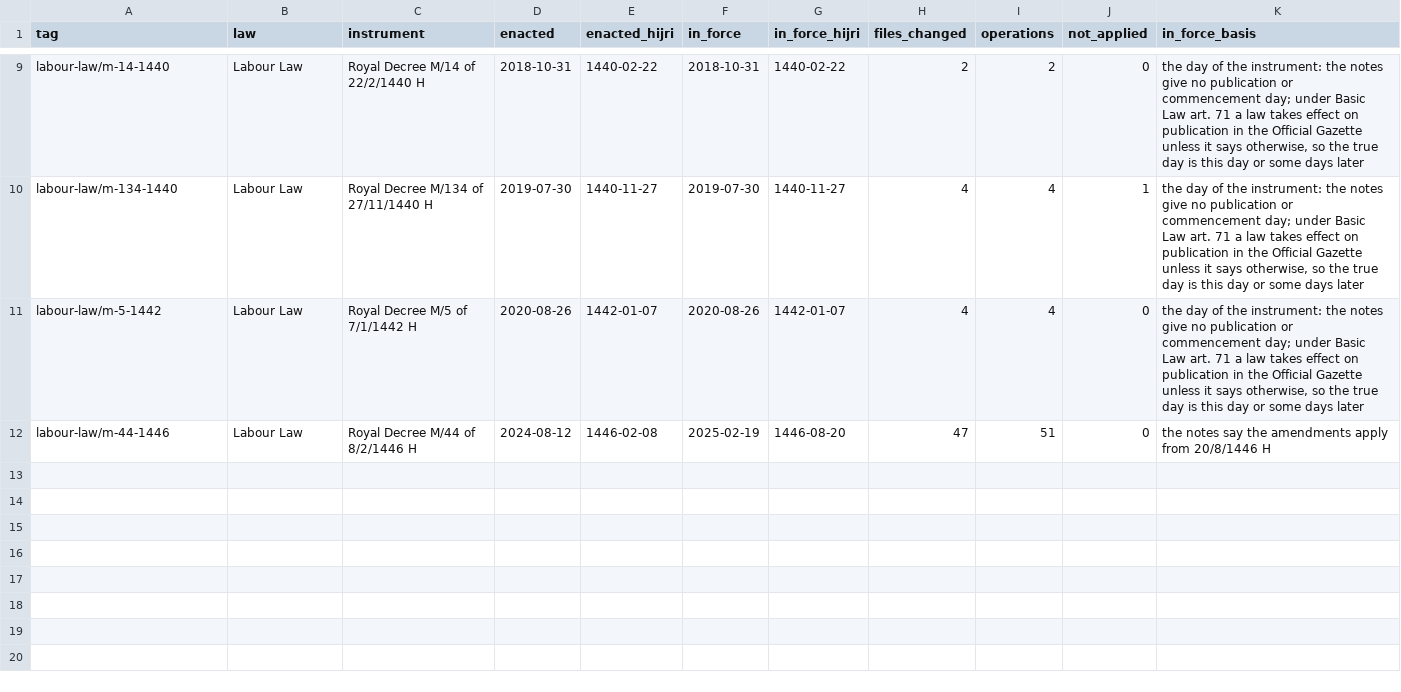
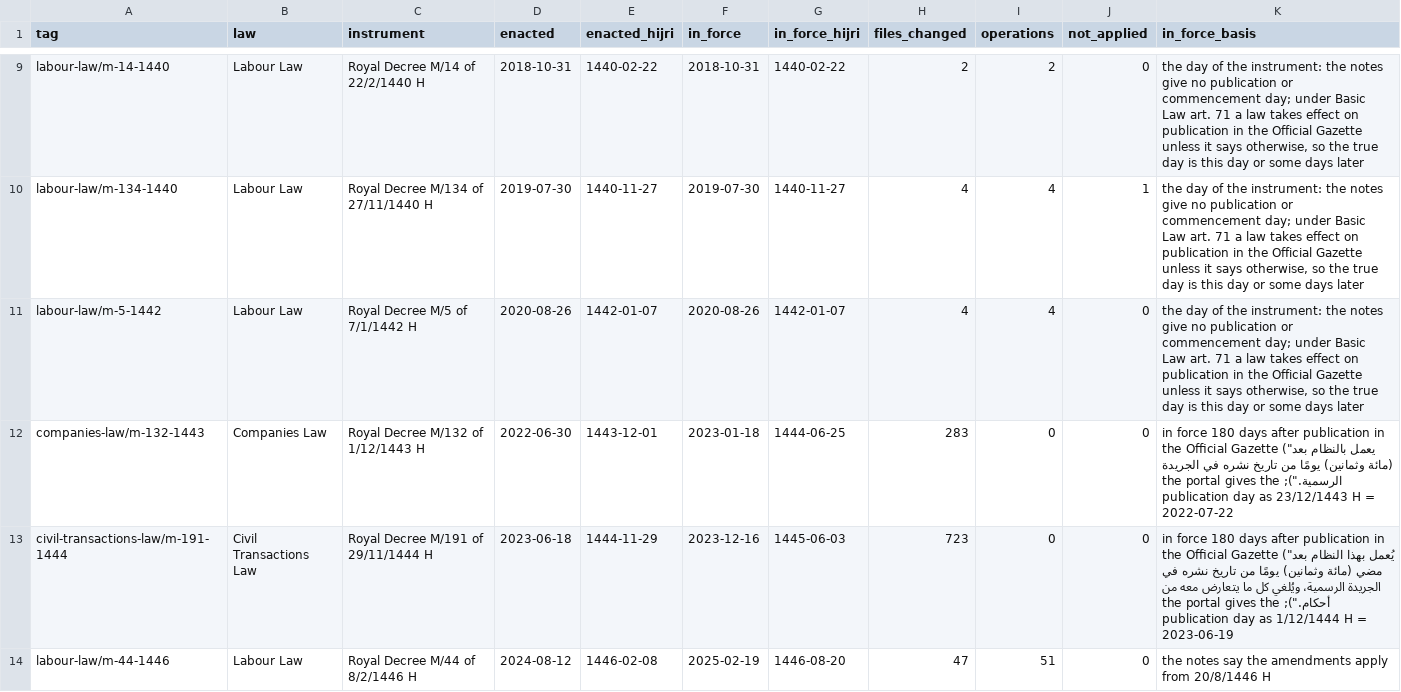
Before and after one commit to lexifina/saudi-arabia-law, a CSV file: instruments.csv, drawn as a sheet; only a part is shown, gaps mark what is left out; the diff names each change by its address in the sheet, - before the commit and + after, or states it on an @@ line.

Commit message:
Documentation: 2 more law(s)
No law text changes: README, LICENSE, REPRODUCE.md, corpus.json and instruments.csv now cover 4 laws (added: civil-transactions-law, companies-law). The builder scripts leave tools/; the reader tools/salaw.py stays.

Kind: documentation
In-force: 2026-11-02

```diff
--- a/instruments.csv
+++ b/instruments.csv
+row 12: companies-law/m-132-1443 | Companies Law | Royal Decree M/132 of 1/12/1443 H | 2022-06-30 | 1443-12-01 | 2023-01-18 | 1444-06-25 | 283 | 0 | 0 | in force 180 days after publication in the Official Gazette ("يعمل بالنظام بعد (مائة وثمانين) يومًا من تاريخ نشره في الجريدة الرسمية."); the portal gives the publication day as 23/12/1443 H = 2022-07-22
+row 13: civil-transactions-law/m-191-1444 | Civil Transactions Law | Royal Decree M/191 of 29/11/1444 H | 2023-06-18 | 1444-11-29 | 2023-12-16 | 1445-06-03 | 723 | 0 | 0 | in force 180 days after publication in the Official Gazette ("يُعمل بهذا النظام بعد مضي (مائة وثمانين) يومًا من تاريخ نشره في الجريدة الرسمية، ويُلغي كل ما يتعارض معه من أحكام."); the portal gives the publication day as 1/12/1444 H = 2023-06-19
```
Also changed, not shown: 11 other files.
